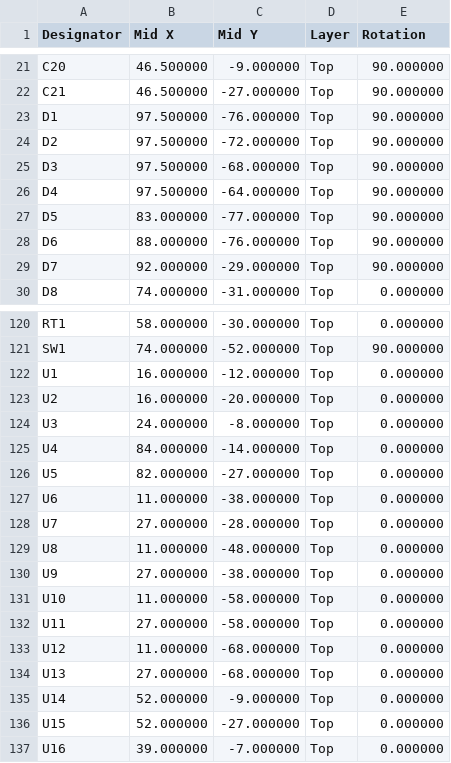
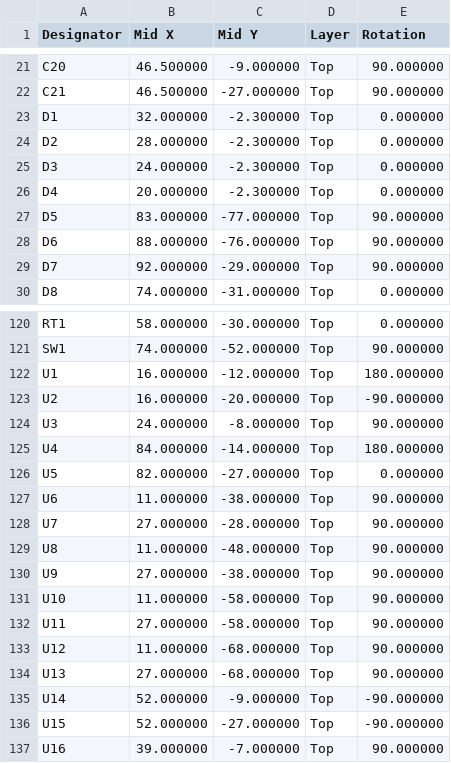
Before and after one commit to ckemere/LaserDriver, a CSV file: LaserHAT/fab/BatteryPack/BatteryPack_cpl.csv, drawn as a sheet; only a part is shown, gaps mark what is left out; the diff covers the shown part only.

```diff
--- a/LaserHAT/fab/BatteryPack/BatteryPack_cpl.csv
+++ b/LaserHAT/fab/BatteryPack/BatteryPack_cpl.csv
@@ -22,6 +22,6 @@ C20,46.500000,-9.000000,Top,90.000000
 C21,46.500000,-27.000000,Top,90.000000
-D1,97.500000,-76.000000,Top,90.000000
-D2,97.500000,-72.000000,Top,90.000000
-D3,97.500000,-68.000000,Top,90.000000
-D4,97.500000,-64.000000,Top,90.000000
+D1,32.000000,-2.300000,Top,0.000000
+D2,28.000000,-2.300000,Top,0.000000
+D3,24.000000,-2.300000,Top,0.000000
+D4,20.000000,-2.300000,Top,0.000000
 D5,83.000000,-77.000000,Top,90.000000
@@ -121,17 +121,17 @@ RT1,58.000000,-30.000000,Top,0.000000
 SW1,74.000000,-52.000000,Top,90.000000
-U1,16.000000,-12.000000,Top,0.000000
-U2,16.000000,-20.000000,Top,0.000000
-U3,24.000000,-8.000000,Top,0.000000
-U4,84.000000,-14.000000,Top,0.000000
+U1,16.000000,-12.000000,Top,180.000000
+U2,16.000000,-20.000000,Top,-90.000000
+U3,24.000000,-8.000000,Top,90.000000
+U4,84.000000,-14.000000,Top,180.000000
 U5,82.000000,-27.000000,Top,0.000000
-U6,11.000000,-38.000000,Top,0.000000
-U7,27.000000,-28.000000,Top,0.000000
-U8,11.000000,-48.000000,Top,0.000000
-U9,27.000000,-38.000000,Top,0.000000
-U10,11.000000,-58.000000,Top,0.000000
-U11,27.000000,-58.000000,Top,0.000000
-U12,11.000000,-68.000000,Top,0.000000
-U13,27.000000,-68.000000,Top,0.000000
-U14,52.000000,-9.000000,Top,0.000000
-U15,52.000000,-27.000000,Top,0.000000
-U16,39.000000,-7.000000,Top,0.000000
+U6,11.000000,-38.000000,Top,90.000000
+U7,27.000000,-28.000000,Top,90.000000
+U8,11.000000,-48.000000,Top,90.000000
+U9,27.000000,-38.000000,Top,90.000000
+U10,11.000000,-58.000000,Top,90.000000
+U11,27.000000,-58.000000,Top,90.000000
+U12,11.000000,-68.000000,Top,90.000000
+U13,27.000000,-68.000000,Top,90.000000
+U14,52.000000,-9.000000,Top,-90.000000
+U15,52.000000,-27.000000,Top,-90.000000
+U16,39.000000,-7.000000,Top,90.000000
```
Also changed, not shown: 10 edited cells elsewhere in this file, 7 other files.
